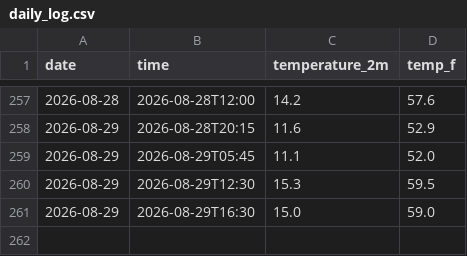
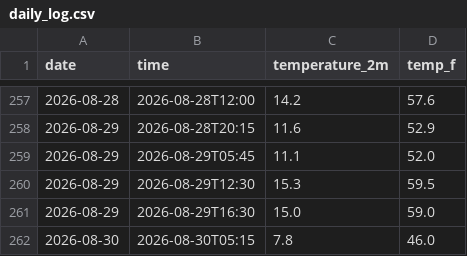
Before and after one commit to Therealbob233/weather-tracker, a CSV file: daily_log.csv, drawn as a sheet; only a part is shown, gaps mark what is left out; the diff names each change by its address in the sheet, - before the commit and + after, or states it on an @@ line.

```diff
--- a/daily_log.csv
+++ b/daily_log.csv
+row 262: 2026-08-30 | 2026-08-30T05:15 | 7.8 | 46.0
```
Also changed, not shown: 2 other files.
